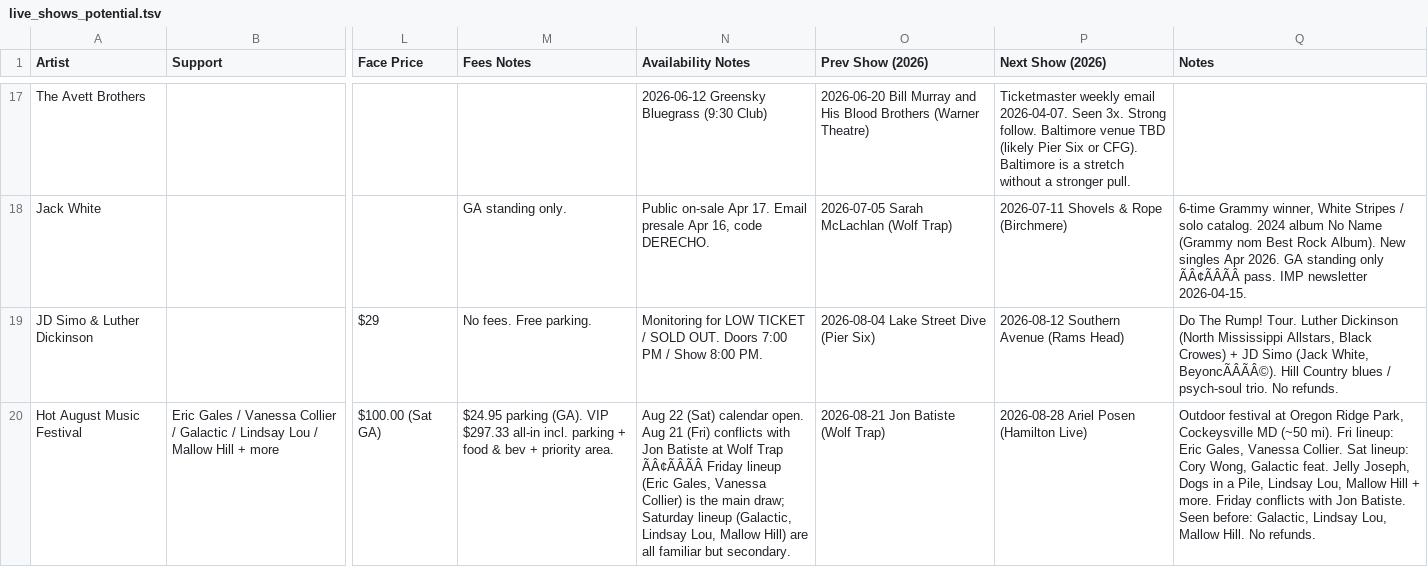
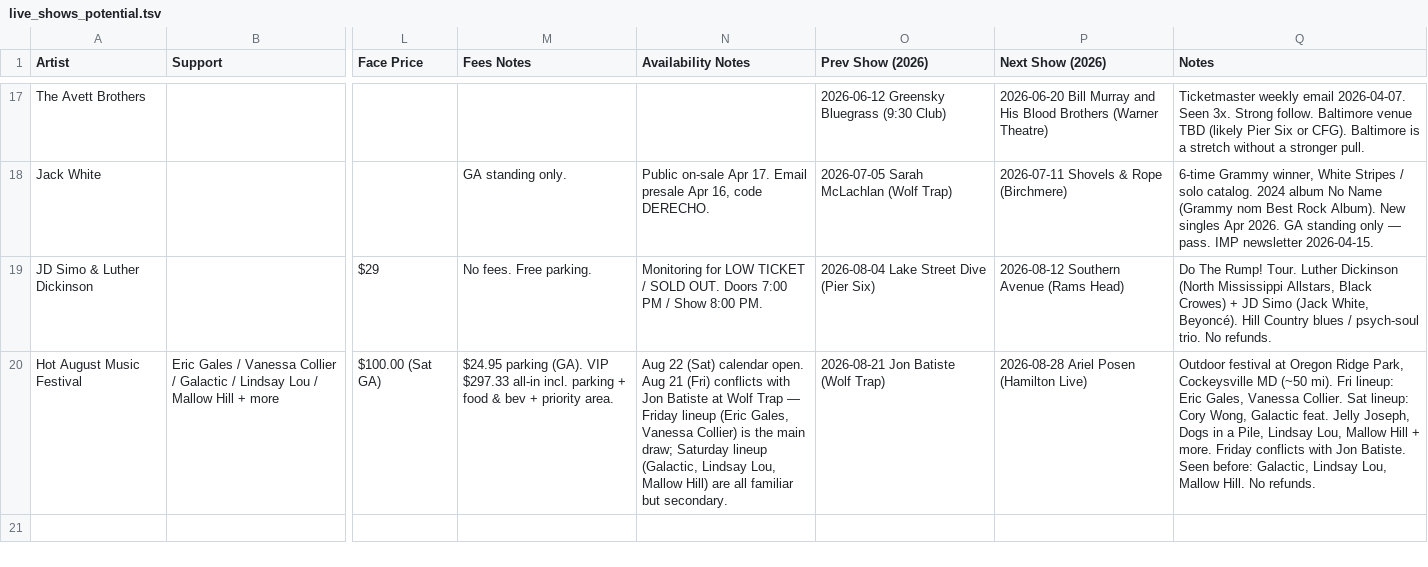
Before and after one commit to dan2bit/songs-for-my-funeral, a TSV file: live-shows/live_shows_potential.tsv, drawn as a sheet; only a part is shown, gaps mark what is left out; the diff covers the shown part only; the diff names each change by its address in the sheet, - before the commit and + after, or states it on an @@ line.

Commit message:
Update live_shows_potential.tsv

```diff
--- a/live-shows/live_shows_potential.tsv
+++ b/live-shows/live_shows_potential.tsv
-N17 (Availability Notes): 2026-06-12 Greensky Bluegrass (9:30 Club)
+N17 (Availability Notes): (empty)
-O17 (Prev Show (2026)): 2026-06-20 Bill Murray and His Blood Brothers (Warner Theatre)
+O17 (Prev Show (2026)): 2026-06-12 Greensky Bluegrass (9:30 Club)
-P17 (Next Show (2026)): Ticketmaster weekly email 2026-04-07. Seen 3x. Strong follow. Baltimore venue TBD (likely Pier Six or CFG). Baltimore is a stretch without a stronger pull.
+P17 (Next Show (2026)): 2026-06-20 Bill Murray and His Blood Brothers (Warner Theatre)
-Q17 (Notes): (empty)
+Q17 (Notes): Ticketmaster weekly email 2026-04-07. Seen 3x. Strong follow. Baltimore venue TBD (likely Pier Six or CFG). Baltimore is a stretch without a stronger pull.
-Q18 (Notes): …standing only ÃÂ¢ÃÂÃÂ pass. IMP…
+Q18 (Notes): …standing only — pass. IMP…
-Q19 (Notes): …(Jack White, BeyoncÃÂÃÂ©). Hill Country…
+Q19 (Notes): …(Jack White, Beyoncé). Hill Country…
-N20 (Availability Notes): …Wolf Trap ÃÂ¢ÃÂÃÂ Friday lineup…
+N20 (Availability Notes): …Wolf Trap — Friday lineup…
```
Also changed, not shown: 32 edited cells elsewhere in this file.
